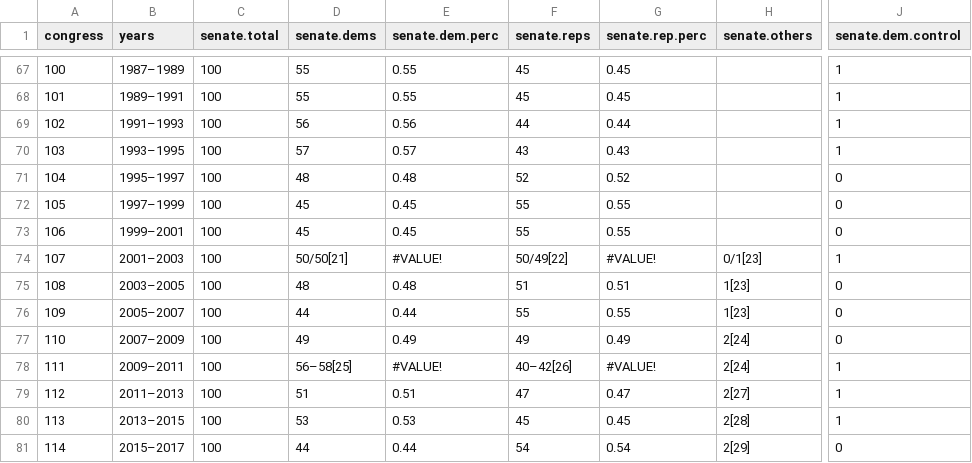
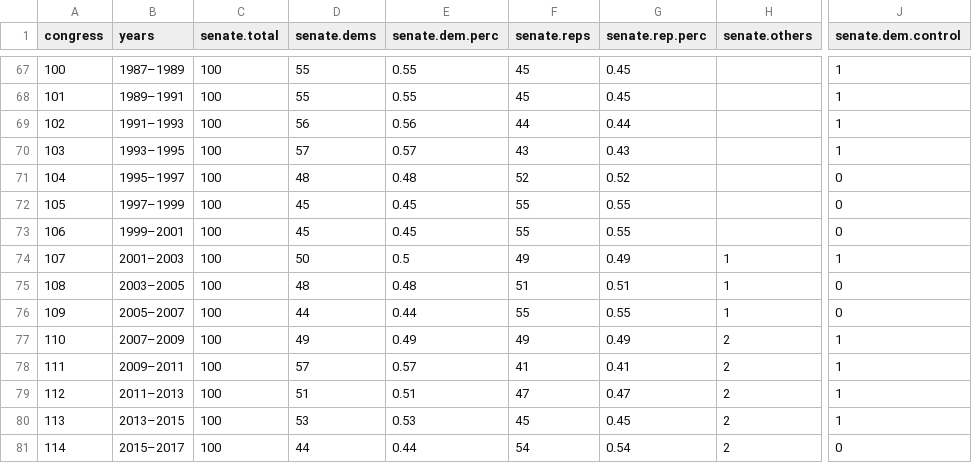
Before and after one commit to MikeGruz/us-gov-control-historical, a CSV file: us_government_control_1857-2016.csv, drawn as a sheet; only a part is shown, gaps mark what is left out; the diff names each change by its address in the sheet, - before the commit and + after, or states it on an @@ line.

Commit message:
fixed congressional counts

```diff
--- a/us_government_control_1857-2016.csv
+++ b/us_government_control_1857-2016.csv
-D74 (senate.dems): 50/50[21]
+D74 (senate.dems): 50
-E74 (senate.dem.perc): #VALUE!
+E74 (senate.dem.perc): 0.5
-F74 (senate.reps): 50/49[22]
+F74 (senate.reps): 49
-G74 (senate.rep.perc): #VALUE!
+G74 (senate.rep.perc): 0.49
-H74 (senate.others): 0/1[23]
+H74 (senate.others): 1
-H75:H76 (senate.others): 1[23]
+H75:H76 (senate.others): 1
-H77:H78 (senate.others): 2[24]
+H77:H78 (senate.others): 2
-J77 (senate.dem.control): 0
+J77 (senate.dem.control): 1
-D78 (senate.dems): 56–58[25]
+D78 (senate.dems): 57
-E78 (senate.dem.perc): #VALUE!
+E78 (senate.dem.perc): 0.57
-F78 (senate.reps): 40–42[26]
+F78 (senate.reps): 41
-G78 (senate.rep.perc): #VALUE!
+G78 (senate.rep.perc): 0.41
-H79 (senate.others): 2[27]
+H79 (senate.others): 2
-H80 (senate.others): 2[28]
+H80 (senate.others): 2
-H81 (senate.others): 2[29]
+H81 (senate.others): 2
```
